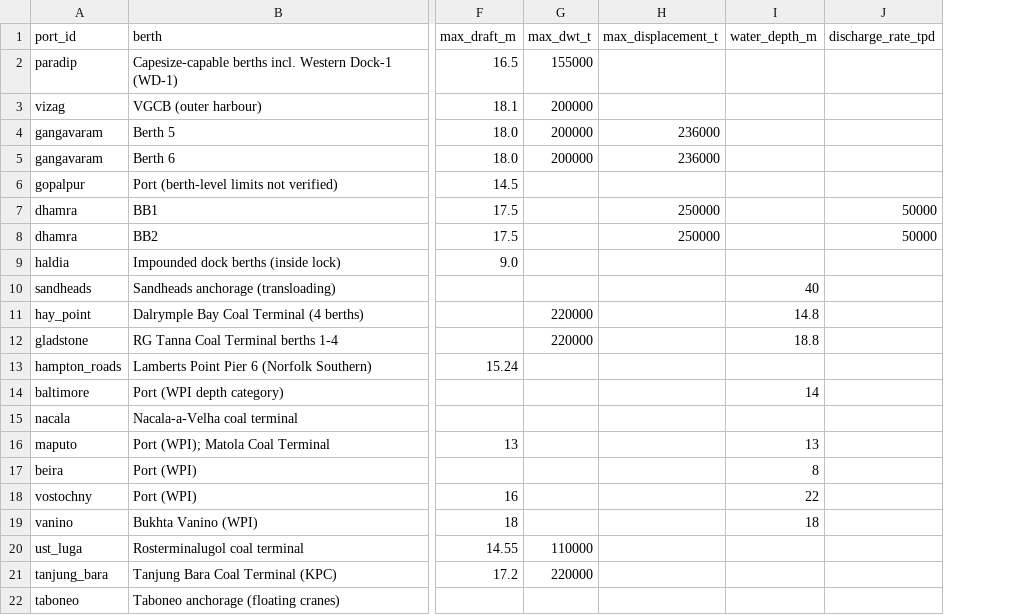
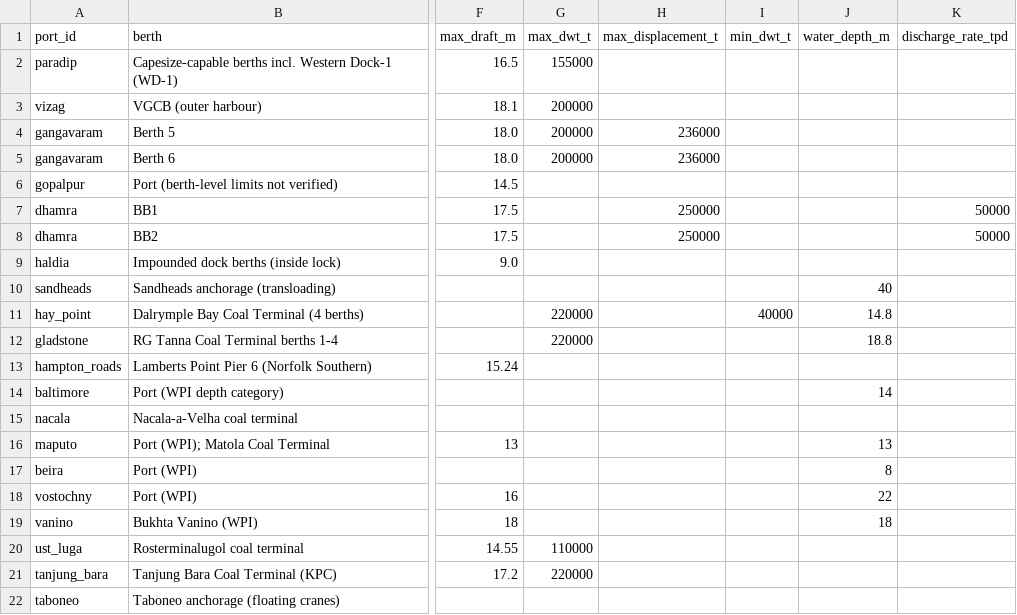
Before and after one commit to Tarkshya-26/nauplan, a CSV file: src/nauplan/reference/berths.csv, drawn as a sheet; only a part is shown, gaps mark what is left out; the diff names each change by its address in the sheet, - before the commit and + after, or states it on an @@ line.

```diff
--- a/src/nauplan/reference/berths.csv
+++ b/src/nauplan/reference/berths.csv
+column I (min_dwt_t), row 11: 40000
```
Also changed, not shown: 18 other files.
